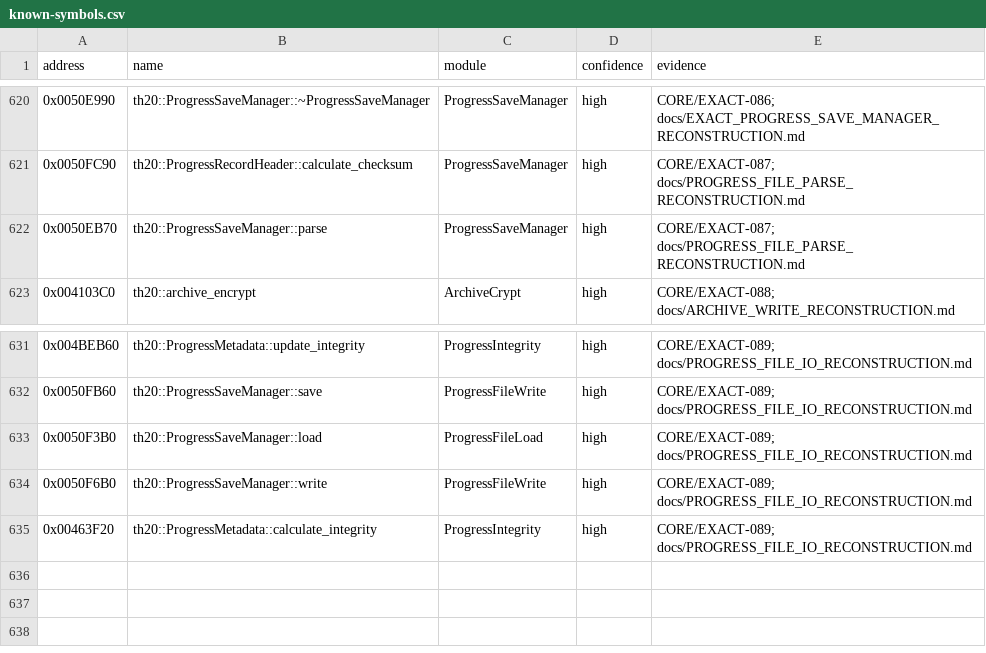
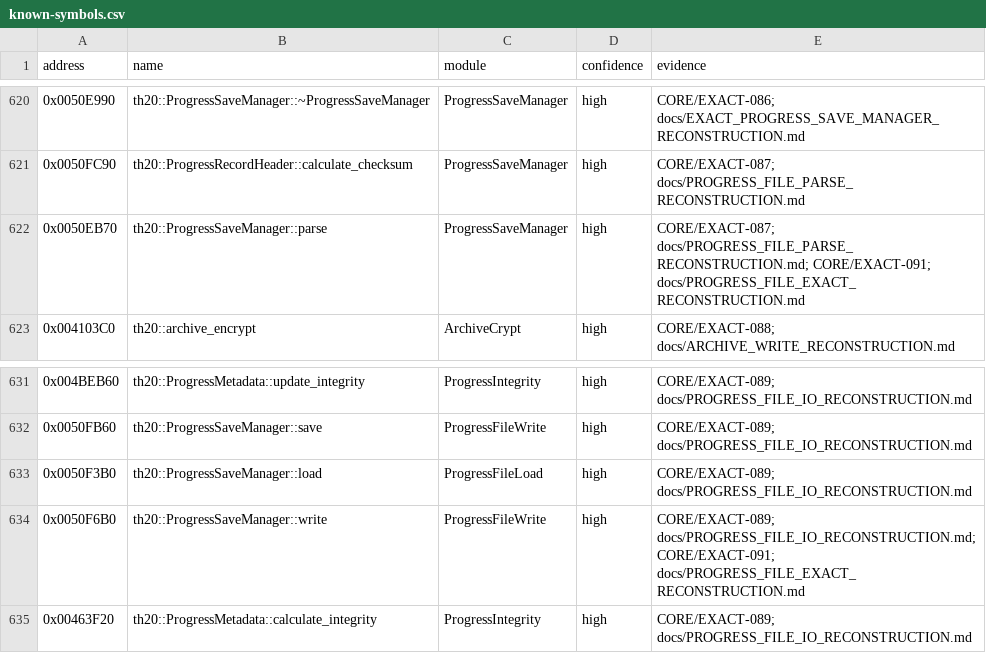
Before and after one commit to N0zoM1z0/th20, a CSV file: config/known-symbols.csv, drawn as a sheet; only a part is shown, gaps mark what is left out.

```diff
--- a/config/known-symbols.csv
+++ b/config/known-symbols.csv
@@ -621,3 +621,3 @@ address,name,module,confidence,evidence
 0x0050FC90,th20::ProgressRecordHeader::calculate_checksum,ProgressSaveManager,high,CORE/EXACT-087; docs/PROGRESS_FILE_PARSE_RECONSTRUCTION.md
-0x0050EB70,th20::ProgressSaveManager::parse,ProgressSaveManager,high,CORE/EXACT-087; docs/PROGRESS_FILE_PARSE_RECONSTRUCTION.md
+0x0050EB70,th20::ProgressSaveManager::parse,ProgressSaveManager,high,CORE/EXACT-087; docs/PROGRESS_FILE_PARSE_RECONSTRUCTION.md; CORE/EXACT-091; docs/PROGRESS_FILE_EXACT_RECONSTRUCTION.md
 0x004103C0,th20::archive_encrypt,ArchiveCrypt,high,CORE/EXACT-088; docs/ARCHIVE_WRITE_RECONSTRUCTION.md
@@ -633,3 +633,3 @@ address,name,module,confidence,evidence
 0x0050F3B0,th20::ProgressSaveManager::load,ProgressFileLoad,high,CORE/EXACT-089; docs/PROGRESS_FILE_IO_RECONSTRUCTION.md
-0x0050F6B0,th20::ProgressSaveManager::write,ProgressFileWrite,high,CORE/EXACT-089; docs/PROGRESS_FILE_IO_RECONSTRUCTION.md
+0x0050F6B0,th20::ProgressSaveManager::write,ProgressFileWrite,high,CORE/EXACT-089; docs/PROGRESS_FILE_IO_RECONSTRUCTION.md; CORE/EXACT-091; docs/PROGRESS_FILE_EXACT_RECONSTRUCTION.md
 0x00463F20,th20::ProgressMetadata::calculate_integrity,ProgressIntegrity,high,CORE/EXACT-089; docs/PROGRESS_FILE_IO_RECONSTRUCTION.md
```
Also changed, not shown: config/function-origins.csv, config/matches.csv, 16 other files.
